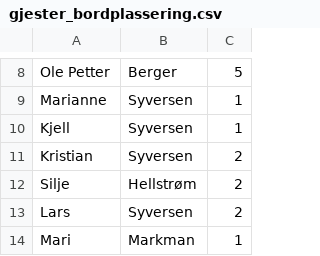
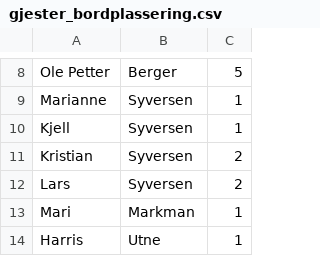
Before and after one commit to ceballos1989/Bryllup-nettside, a CSV file: gjester_bordplassering.csv, drawn as a sheet; only a part is shown, gaps mark what is left out; the shorter side is filled out with more unchanged rows.

Commit message:
Update gjester_bordplassering.csv
Fjernet gjest som ikke kommer

```diff
--- a/gjester_bordplassering.csv
+++ b/gjester_bordplassering.csv
@@ -11,3 +11,2 @@ Kjell;Syversen;1
 Kristian;Syversen;2
-Silje;Hellstrøm;2
 Lars;Syversen;2
```
